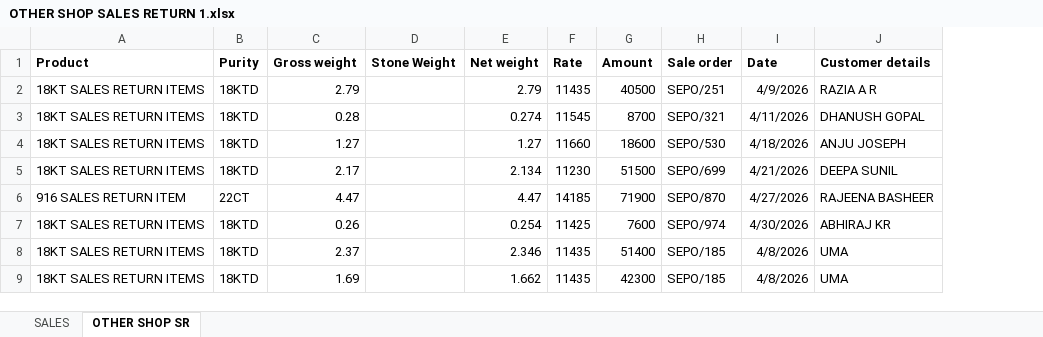
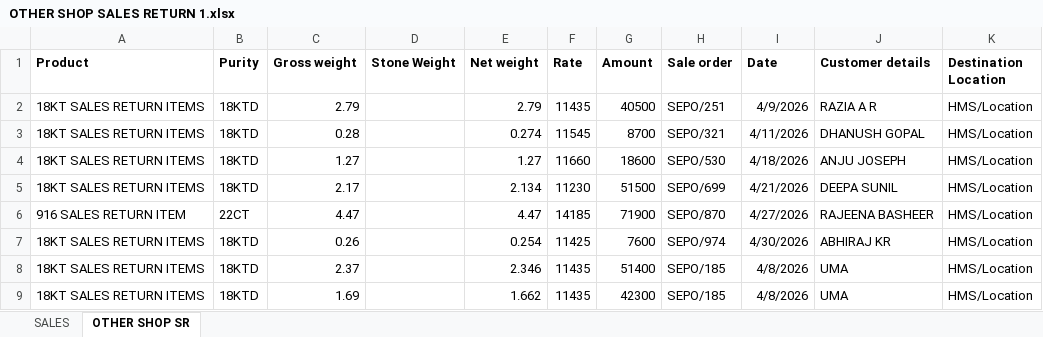
Before and after one commit to sinank-sinu/gold-jewels, an Excel workbook: em_nakshathra_jewellery/sale_return_another_branch_data_import/data/OTHER SHOP SALES RETURN 1.xlsx, sheet OTHER SHOP SR, drawn as a sheet; values as stored, in another font and other column widths than the file's, no borders; the diff names each change by its address in the sheet, - before the commit and + after, or states it on an @@ line.

```diff
--- a/em_nakshathra_jewellery/sale_return_another_branch_data_import/data/OTHER SHOP SALES RETURN 1.xlsx (sheet OTHER SHOP SR)
+++ b/em_nakshathra_jewellery/sale_return_another_branch_data_import/data/OTHER SHOP SALES RETURN 1.xlsx (sheet OTHER SHOP SR)
+column K (Destination Location), rows 2-9: all HMS/Location
```
Also changed, not shown: 5 other files.
